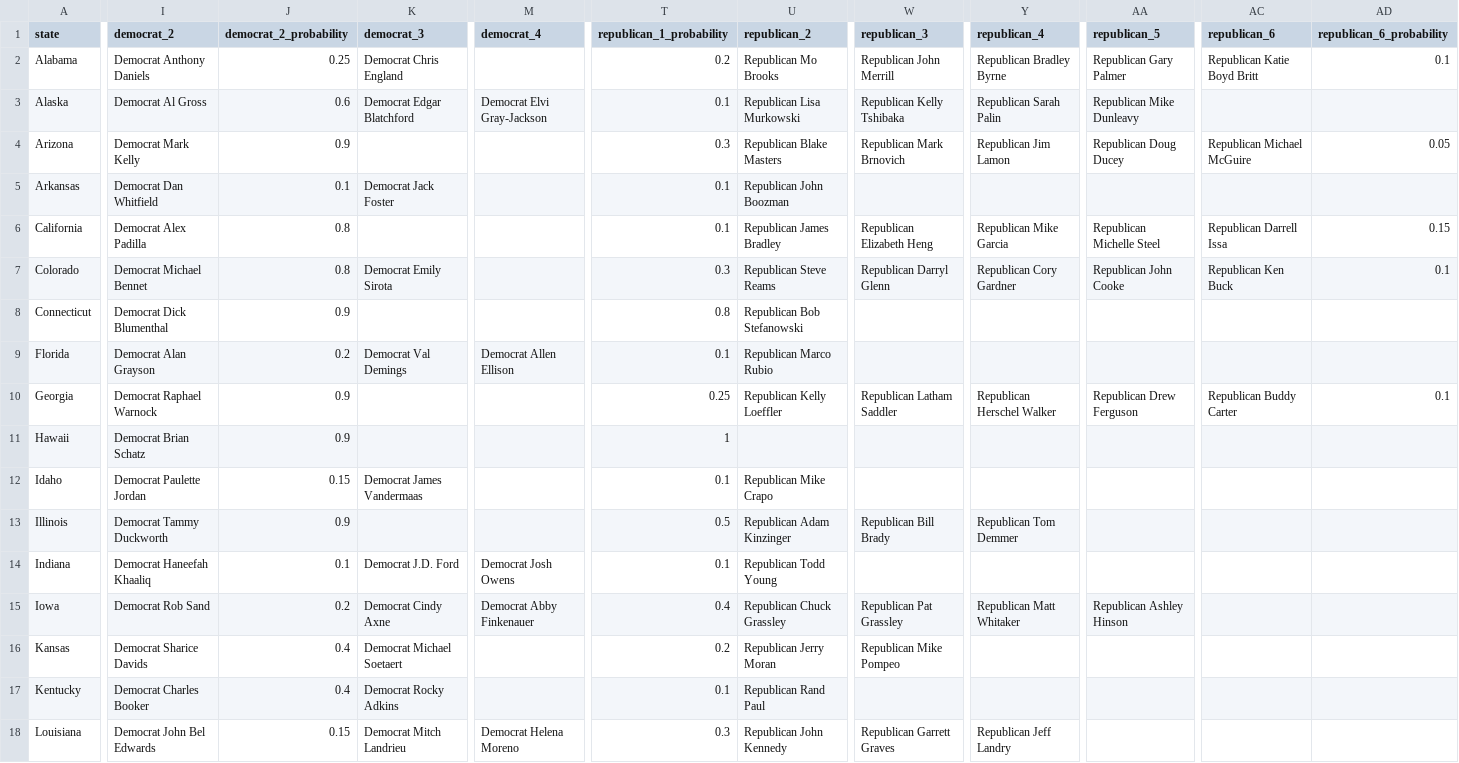
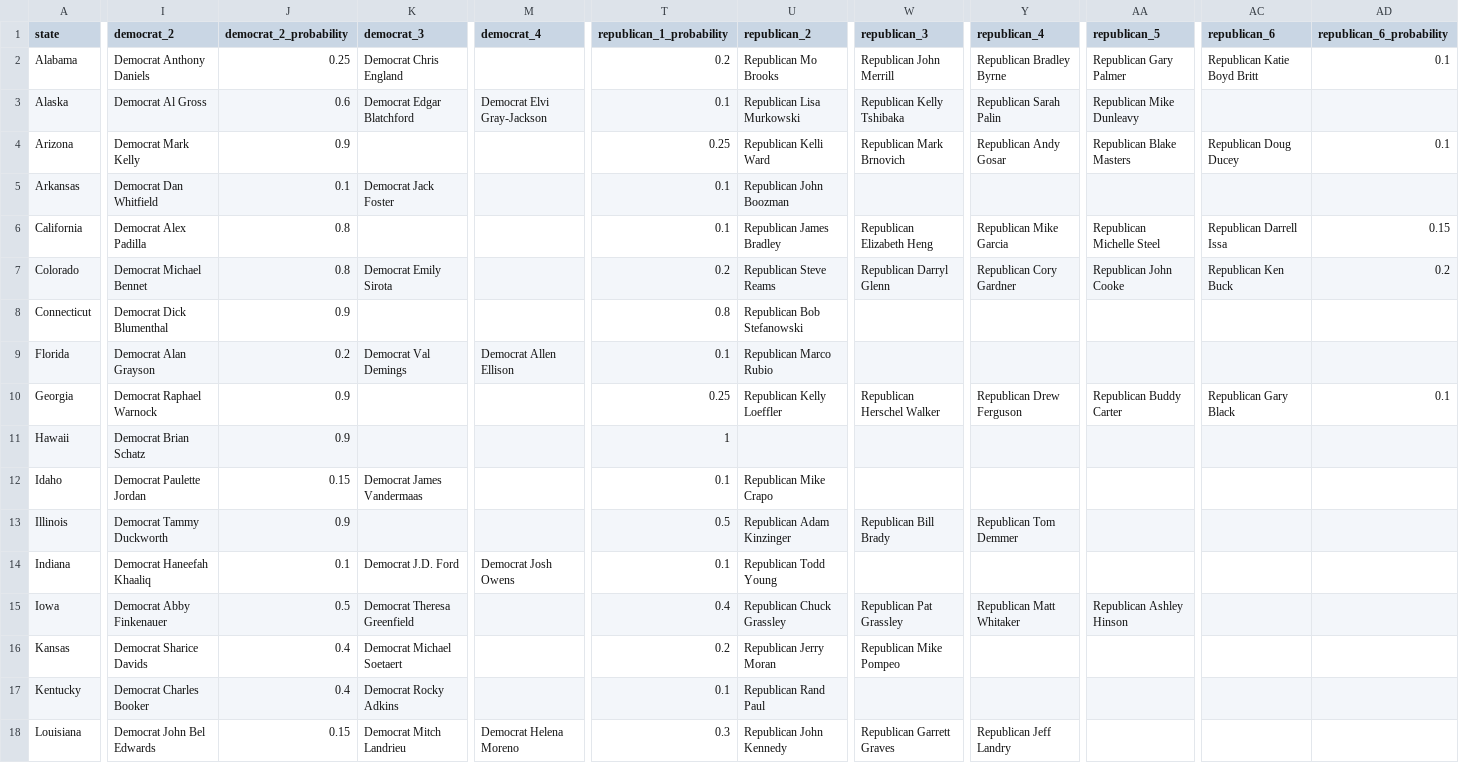
Before and after one commit to carnival-farmer/data, a CSV file: state_races.csv, drawn as a sheet; only a part is shown, gaps mark what is left out; the diff covers the shown part only; the diff names each change by its address in the sheet, - before the commit and + after, or states it on an @@ line.

```diff
--- a/state_races.csv
+++ b/state_races.csv
-T4 (republican_1_probability): 0.3
+T4 (republican_1_probability): 0.25
-U4 (republican_2): Republican Blake Masters
+U4 (republican_2): Republican Kelli Ward
-Y4 (republican_4): Republican Jim Lamon
+Y4 (republican_4): Republican Andy Gosar
-AA4 (republican_5): Republican Doug Ducey
+AA4 (republican_5): Republican Blake Masters
-AC4 (republican_6): Republican Michael McGuire
+AC4 (republican_6): Republican Doug Ducey
-AD4 (republican_6_probability): 0.05
+AD4 (republican_6_probability): 0.1
-T7 (republican_1_probability): 0.3
+T7 (republican_1_probability): 0.2
-AD7 (republican_6_probability): 0.1
+AD7 (republican_6_probability): 0.2
-W10 (republican_3): Republican Latham Saddler
+W10 (republican_3): Republican Herschel Walker
-Y10 (republican_4): Republican Herschel Walker
+Y10 (republican_4): Republican Drew Ferguson
-AA10 (republican_5): Republican Drew Ferguson
+AA10 (republican_5): Republican Buddy Carter
-AC10 (republican_6): Republican Buddy Carter
+AC10 (republican_6): Republican Gary Black
-I15 (democrat_2): Democrat Rob Sand
+I15 (democrat_2): Democrat Abby Finkenauer
-J15 (democrat_2_probability): 0.2
+J15 (democrat_2_probability): 0.5
-K15 (democrat_3): Democrat Cindy Axne
+K15 (democrat_3): Democrat Theresa Greenfield
-M15 (democrat_4): Democrat Abby Finkenauer
+M15 (democrat_4): (empty)
```
Also changed, not shown: 33 edited cells elsewhere in this file.
